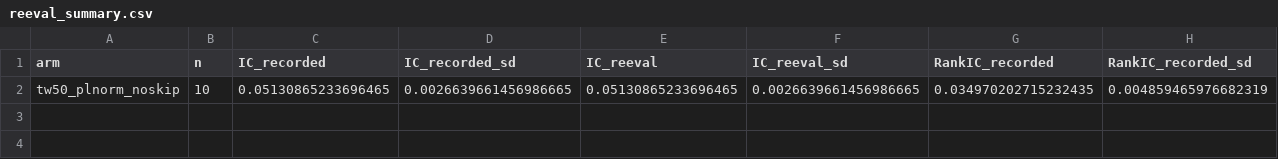
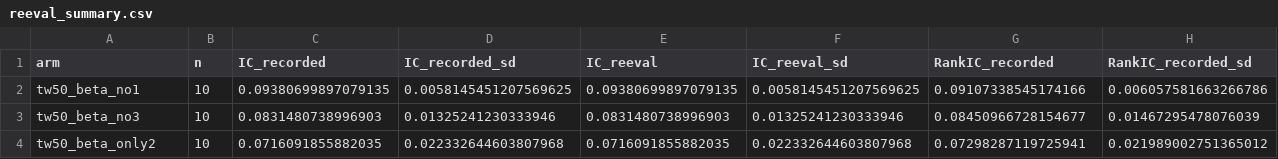
Before and after one commit to Jim1025/Multiplex_gnn_stock_prediction, a CSV file: docs/reeval_summary.csv, drawn as a sheet; only a part is shown; removed rows and columns are numbered as before the commit, all else as after; rows hold the shown columns only; the diff names each change by its address in the sheet, - before the commit and + after, or states it on an @@ line.

Commit message:
feat: beta 層 —— 每檔一個因子暴露，IC +0.0517 -> +0.1011，首次追平線性高原
理論路線：跨市場訊號 72% 是 rank-1（每日一個純量 x 每檔一個 beta，
+0.0738 / 完整 R2 +0.1020），而現行耦合的 beta 只有「配對=1 / 無配對=0」
兩級。改成 50 級連續：

    ĥ₁ⱼ = ① α_j·h₁_p(j)·[paired] + ② γ_j·h̄₁ + ③ Σᵢ B[i,j]·(h₁ᵢ − h̄₁)

- 10 種子 IC +0.1011 (sd 0.0042)、RankIC +0.0967。對前主結果、EF、
  MAGNET-v2 皆 10/10 勝，且逐日與跨種子雙雙通過 Holm（本專案首次）
- 消融（重訓各 10 種子）：③ +0.0179 > ① +0.0073；② 單獨 +0.0716，
  對照獨立線性模型 +0.0738，架構不干擾 beta 機制。**候選邊從
  ΔIC +0.0000 的惰性變成最大貢獻者**——先前它被迫搬運共同成分，
  而該通道已被量級大 1,345 倍的恆等路徑佔滿
- ① 帶來的是泛化增益：關掉後 val 幾乎不變（+0.1420 vs +0.1421），
  test 掉 0.0073。又一個 val 對設計決策沒有預測力的例子
- 更正 §22 缺陷 3：weak_beta 是 torch.zeros 初始化，B 從 0 長起來而非
  被壓下去；weight decay 3,600 步只衰減 0.36%，先前歸因錯誤。真正的
  缺陷是飽和加法通道中的冷啟動不對稱
- 統一設計原則：耦合輸出若對 50 檔相同，對橫截面 IC 貢獻恰好為零
  （實測全給 h̄₁ -> +0.0036），所以 α/γ 必須分散初始化
- 新增 weak_links.beta_*（含三項消融開關）與 gat.graph_ablate；
  超參一併搬進 base.yaml，test_configs 的白名單跟著縮小
- beta_init_std=0 時在初始化點逐位元退化成現行 MAGNET（tests 有驗）
- 揭露：預測由收縮（std 比 0.45）翻成過度離散（1.60），MSE 0.00045
  -> 0.00106、R² −1.4~−2.8。追平線性高原但未超越（R2 +0.1020）
- results_table 加入 tw50_beta；BEST 仍為 tw50_inbnw_noskip，待定

```diff
--- a/docs/reeval_summary.csv
+++ b/docs/reeval_summary.csv
-row 2: tw50_plnorm_noskip | 10 | 0.05130865233696465 | 0.0026639661456986665 | 0.05130865233696465 | 0.0026639661456986665 | 0.034970202715232435 | 0.004859465976682319
+row 2: tw50_beta_no1 | 10 | 0.09380699897079135 | 0.0058145451207569625 | 0.09380699897079135 | 0.0058145451207569625 | 0.09107338545174166 | 0.006057581663266786
+row 3: tw50_beta_no3 | 10 | 0.0831480738996903 | 0.01325241230333946 | 0.0831480738996903 | 0.01325241230333946 | 0.08450966728154677 | 0.01467295478076039
+row 4: tw50_beta_only2 | 10 | 0.0716091855882035 | 0.022332644603807968 | 0.0716091855882035 | 0.022332644603807968 | 0.07298287119725941 | 0.021989002751365012
```
Also changed, not shown: 10 other files.
